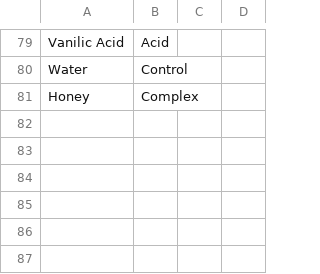
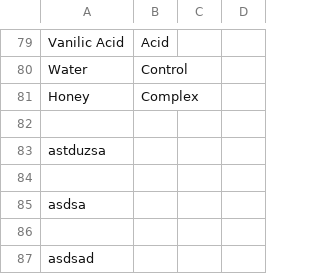
Before and after one commit to IRlabDroso/Lumar_GUI, a CSV file: Odorants.csv, drawn as a sheet; only a part is shown, gaps mark what is left out; the diff names each change by its address in the sheet, - before the commit and + after, or states it on an @@ line.

```diff
--- a/Odorants.csv
+++ b/Odorants.csv
+row 82: (empty)
+row 83: astduzsa
+row 84: (empty)
+row 85: asdsa
+row 86: (empty)
+row 87: asdsad
```
Also changed, not shown: Corrected_odors.csv, Data.csv, 2 other files.
